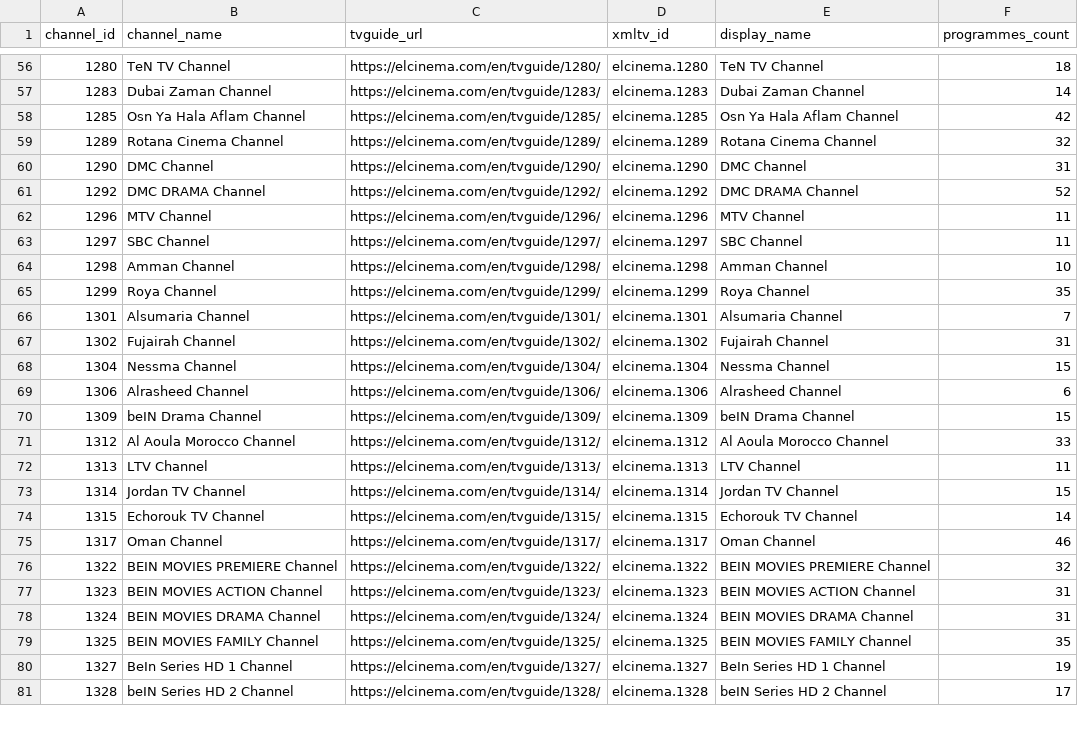
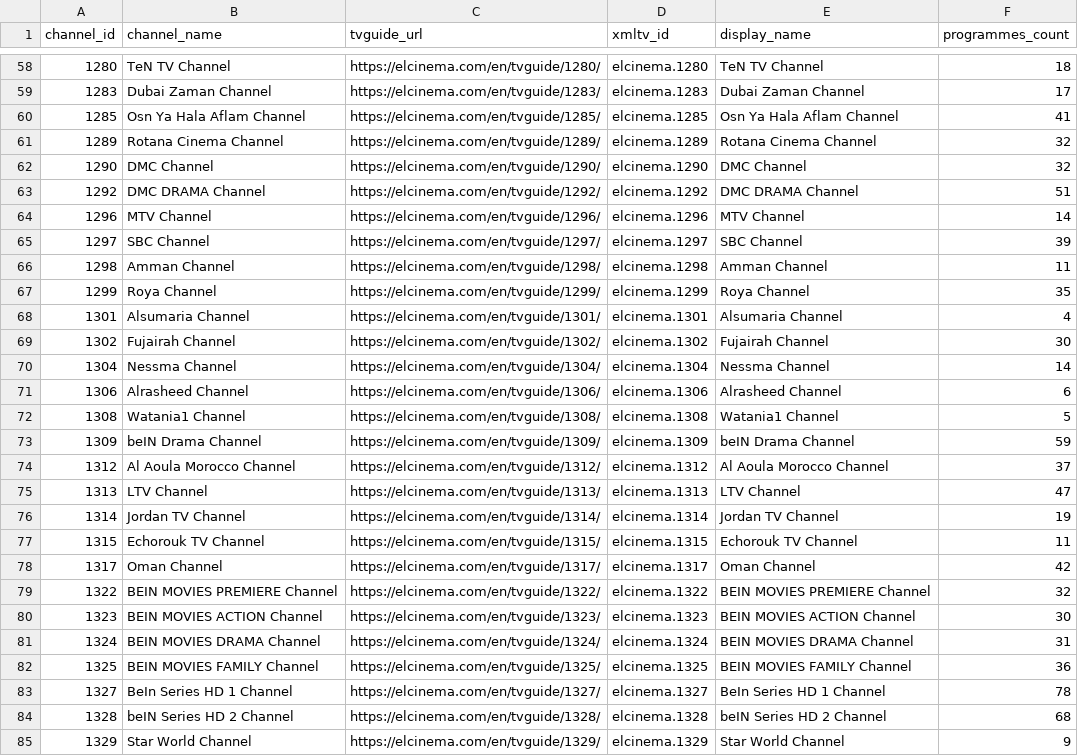
Before and after one commit to DzGreenServices/DZGreen-EPG, a CSV file: docs/ElCinema-Channel-Mapping.csv, drawn as a sheet; only a part is shown, gaps mark what is left out; the diff covers the shown part only.

```diff
--- a/docs/ElCinema-Channel-Mapping.csv
+++ b/docs/ElCinema-Channel-Mapping.csv
@@ -56,26 +58,28 @@
 1280,TeN TV Channel,https://elcinema.com/en/tvguide/1280/,elcinema.1280,TeN TV Channel,18
-1283,Dubai Zaman Channel,https://elcinema.com/en/tvguide/1283/,elcinema.1283,Dubai Zaman Channel,14
-1285,Osn Ya Hala Aflam Channel,https://elcinema.com/en/tvguide/1285/,elcinema.1285,Osn Ya Hala Aflam Channel,42
+1283,Dubai Zaman Channel,https://elcinema.com/en/tvguide/1283/,elcinema.1283,Dubai Zaman Channel,17
+1285,Osn Ya Hala Aflam Channel,https://elcinema.com/en/tvguide/1285/,elcinema.1285,Osn Ya Hala Aflam Channel,41
 1289,Rotana Cinema Channel,https://elcinema.com/en/tvguide/1289/,elcinema.1289,Rotana Cinema Channel,32
-1290,DMC Channel,https://elcinema.com/en/tvguide/1290/,elcinema.1290,DMC Channel,31
-1292,DMC DRAMA Channel,https://elcinema.com/en/tvguide/1292/,elcinema.1292,DMC DRAMA Channel,52
-1296,MTV Channel,https://elcinema.com/en/tvguide/1296/,elcinema.1296,MTV Channel,11
-1297,SBC Channel,https://elcinema.com/en/tvguide/1297/,elcinema.1297,SBC Channel,11
-1298,Amman Channel,https://elcinema.com/en/tvguide/1298/,elcinema.1298,Amman Channel,10
+1290,DMC Channel,https://elcinema.com/en/tvguide/1290/,elcinema.1290,DMC Channel,32
+1292,DMC DRAMA Channel,https://elcinema.com/en/tvguide/1292/,elcinema.1292,DMC DRAMA Channel,51
+1296,MTV Channel,https://elcinema.com/en/tvguide/1296/,elcinema.1296,MTV Channel,14
+1297,SBC Channel,https://elcinema.com/en/tvguide/1297/,elcinema.1297,SBC Channel,39
+1298,Amman Channel,https://elcinema.com/en/tvguide/1298/,elcinema.1298,Amman Channel,11
 1299,Roya Channel,https://elcinema.com/en/tvguide/1299/,elcinema.1299,Roya Channel,35
-1301,Alsumaria Channel,https://elcinema.com/en/tvguide/1301/,elcinema.1301,Alsumaria Channel,7
-1302,Fujairah Channel,https://elcinema.com/en/tvguide/1302/,elcinema.1302,Fujairah Channel,31
-1304,Nessma Channel,https://elcinema.com/en/tvguide/1304/,elcinema.1304,Nessma Channel,15
+1301,Alsumaria Channel,https://elcinema.com/en/tvguide/1301/,elcinema.1301,Alsumaria Channel,4
+1302,Fujairah Channel,https://elcinema.com/en/tvguide/1302/,elcinema.1302,Fujairah Channel,30
+1304,Nessma Channel,https://elcinema.com/en/tvguide/1304/,elcinema.1304,Nessma Channel,14
 1306,Alrasheed Channel,https://elcinema.com/en/tvguide/1306/,elcinema.1306,Alrasheed Channel,6
-1309,beIN Drama Channel,https://elcinema.com/en/tvguide/1309/,elcinema.1309,beIN Drama Channel,15
-1312,Al Aoula Morocco Channel,https://elcinema.com/en/tvguide/1312/,elcinema.1312,Al Aoula Morocco Channel,33
-1313,LTV Channel,https://elcinema.com/en/tvguide/1313/,elcinema.1313,LTV Channel,11
-1314,Jordan TV Channel,https://elcinema.com/en/tvguide/1314/,elcinema.1314,Jordan TV Channel,15
-1315,Echorouk TV Channel,https://elcinema.com/en/tvguide/1315/,elcinema.1315,Echorouk TV Channel,14
-1317,Oman Channel,https://elcinema.com/en/tvguide/1317/,elcinema.1317,Oman Channel,46
+1308,Watania1 Channel,https://elcinema.com/en/tvguide/1308/,elcinema.1308,Watania1 Channel,5
+1309,beIN Drama Channel,https://elcinema.com/en/tvguide/1309/,elcinema.1309,beIN Drama Channel,59
+1312,Al Aoula Morocco Channel,https://elcinema.com/en/tvguide/1312/,elcinema.1312,Al Aoula Morocco Channel,37
+1313,LTV Channel,https://elcinema.com/en/tvguide/1313/,elcinema.1313,LTV Channel,47
+1314,Jordan TV Channel,https://elcinema.com/en/tvguide/1314/,elcinema.1314,Jordan TV Channel,19
+1315,Echorouk TV Channel,https://elcinema.com/en/tvguide/1315/,elcinema.1315,Echorouk TV Channel,11
+1317,Oman Channel,https://elcinema.com/en/tvguide/1317/,elcinema.1317,Oman Channel,42
 1322,BEIN MOVIES PREMIERE Channel,https://elcinema.com/en/tvguide/1322/,elcinema.1322,BEIN MOVIES PREMIERE Channel,32
-1323,BEIN MOVIES ACTION Channel,https://elcinema.com/en/tvguide/1323/,elcinema.1323,BEIN MOVIES ACTION Channel,31
+1323,BEIN MOVIES ACTION Channel,https://elcinema.com/en/tvguide/1323/,elcinema.1323,BEIN MOVIES ACTION Channel,30
 1324,BEIN MOVIES DRAMA Channel,https://elcinema.com/en/tvguide/1324/,elcinema.1324,BEIN MOVIES DRAMA Channel,31
-1325,BEIN MOVIES FAMILY Channel,https://elcinema.com/en/tvguide/1325/,elcinema.1325,BEIN MOVIES FAMILY Channel,35
-1327,BeIn Series HD 1 Channel,https://elcinema.com/en/tvguide/1327/,elcinema.1327,BeIn Series HD 1 Channel,19
-1328,beIN Series HD 2 Channel,https://elcinema.com/en/tvguide/1328/,elcinema.1328,beIN Series HD 2 Channel,17
+1325,BEIN MOVIES FAMILY Channel,https://elcinema.com/en/tvguide/1325/,elcinema.1325,BEIN MOVIES FAMILY Channel,36
+1327,BeIn Series HD 1 Channel,https://elcinema.com/en/tvguide/1327/,elcinema.1327,BeIn Series HD 1 Channel,78
+1328,beIN Series HD 2 Channel,https://elcinema.com/en/tvguide/1328/,elcinema.1328,beIN Series HD 2 Channel,68
+1329,Star World Channel,https://elcinema.com/en/tvguide/1329/,elcinema.1329,Star World Channel,9
```
Also changed, not shown: 3 added rows and 59 edited cells elsewhere in this file, 1 other file.
